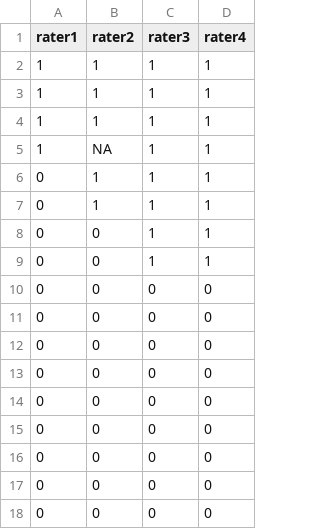
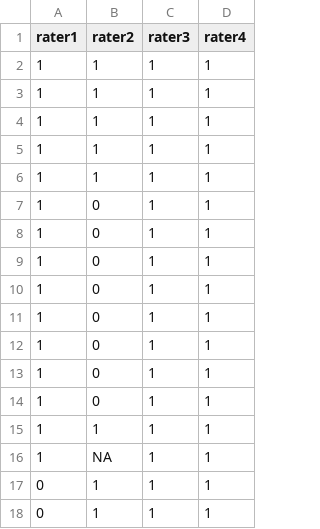
Before and after one commit to epistemic-analytics/rhoR, a CSV file: inst/extdata/codeSet-multiple.csv, drawn as a sheet; only a part is shown; the shorter side is filled out with more unchanged rows; the diff covers the shown part only.

```diff
--- a/inst/extdata/codeSet-multiple.csv
+++ b/inst/extdata/codeSet-multiple.csv
@@ -4,2 +4,13 @@
 1,1,1,1
+1,1,1,1
+1,1,1,1
+1,0,1,1
+1,0,1,1
+1,0,1,1
+1,0,1,1
+1,0,1,1
+1,0,1,1
+1,0,1,1
+1,0,1,1
+1,1,1,1
 1,NA,1,1
```
Also changed, not shown: 22 added rows elsewhere in this file, 19 other files.
